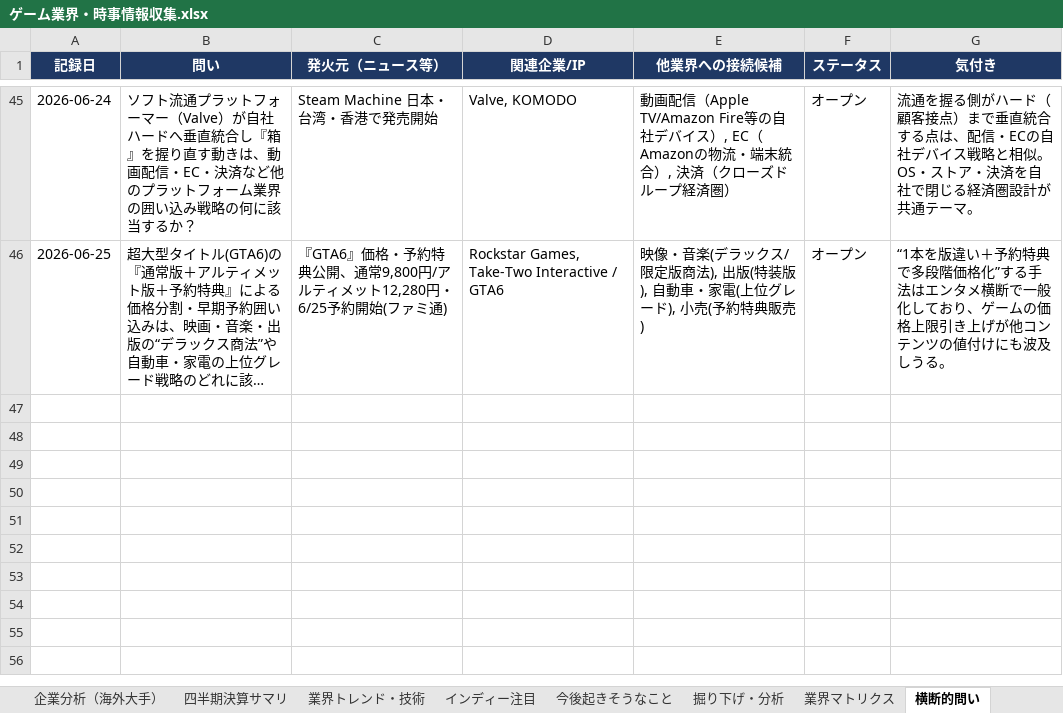
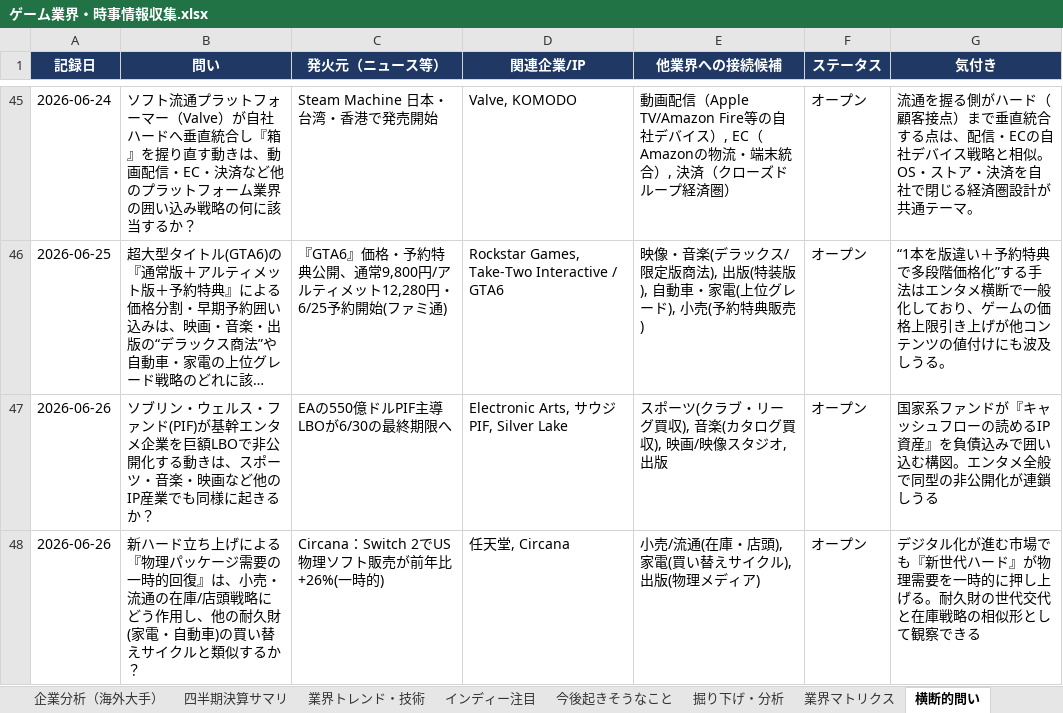
Before and after one commit to norimichitakesue2/game-industry-tracker, an Excel workbook: master/ゲーム業界・時事情報収集.xlsx, sheet 横断的問い, drawn as a sheet; only a part is shown, gaps mark what is left out; long unchanged cells end in …; values as stored, in another font and other column widths than the file's, no borders; the diff names each change by its address in the sheet, - before the commit and + after, or states it on an @@ line.

```diff
--- a/master/ゲーム業界・時事情報収集.xlsx (sheet 横断的問い)
+++ b/master/ゲーム業界・時事情報収集.xlsx (sheet 横断的問い)
+row 47: 2026-06-26 | ソブリン・ウェルス・ファンド(PIF)が基幹エンタメ企業を巨額LBOで非公開化する動きは、スポーツ・音楽・映画など他のIP産業でも同様に起きるか？ | EAの550億ドルPIF主導LBOが6/30の最終期限へ | Electronic Arts, サウジPIF, Silver Lake | スポーツ(クラブ・リーグ買収), 音楽(カタログ買収), 映画/映像スタジオ, 出版 | オープン | 国家系ファンドが『キャッシュフローの読めるIP資産』を負債込みで囲い込む構図。エンタメ全般で同型の非公開化が連鎖しうる
+row 48: 2026-06-26 | 新ハード立ち上げによる『物理パッケージ需要の一時的回復』は、小売・流通の在庫/店頭戦略にどう作用し、他の耐久財(家電・自動車)の買い替えサイクルと類似するか？ | Circana：Switch 2でUS物理ソフト販売が前年比+26%(一時的) | 任天堂, Circana | 小売/流通(在庫・店頭), 家電(買い替えサイクル), 出版(物理メディア) | オープン | デジタル化が進む市場でも『新世代ハード』が物理需要を一時的に押し上げる。耐久財の世代交代と在庫戦略の相似形として観察できる
```
Also changed, not shown: sheet 日次ニュース, sheet イベントカレンダー, sheet 今後起きそうなこと, 30 other files.
